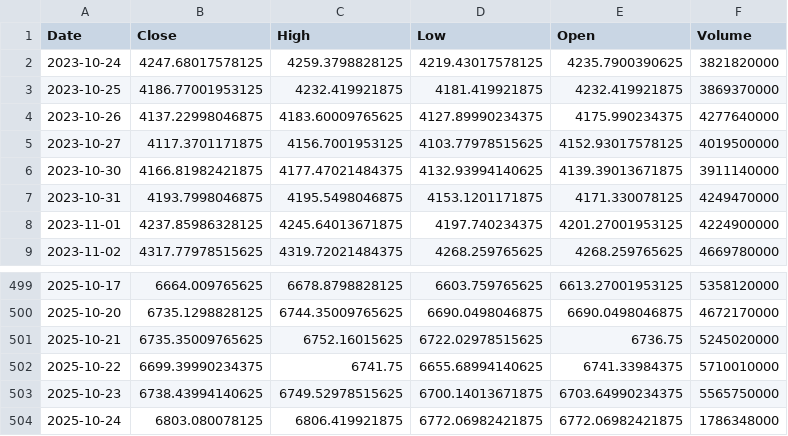
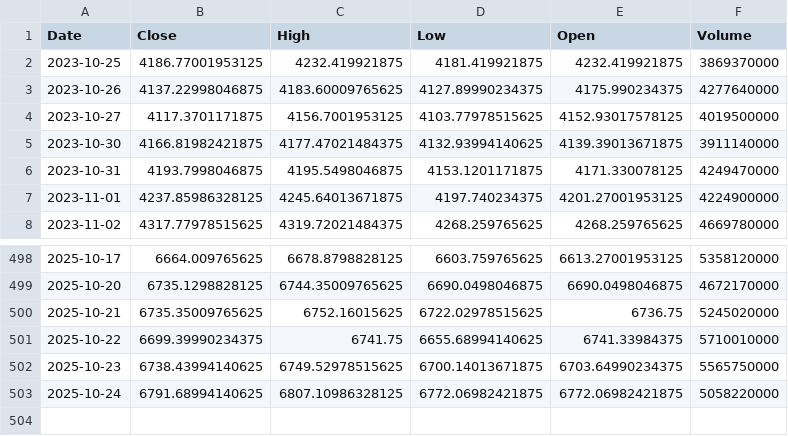
Before and after one commit to TunahanKicci/FinanceML-Pipeline, a CSV file: data/cache/^GSPC_2y_1d.csv, drawn as a sheet; only a part is shown, gaps mark what is left out.

```diff
--- a/data/cache/^GSPC_2y_1d.csv
+++ b/data/cache/^GSPC_2y_1d.csv
@@ -1,3 +1,2 @@
 Date,Close,High,Low,Open,Volume
-2023-10-24,4247.68017578125,4259.3798828125,4219.43017578125,4235.7900390625,3821820000
 2023-10-25,4186.77001953125,4232.419921875,4181.419921875,4232.419921875,3869370000
@@ -503,2 +502,2 @@ Date,Close,High,Low,Open,Volume
 2025-10-23,6738.43994140625,6749.52978515625,6700.14013671875,6703.64990234375,5565750000
-2025-10-24,6803.080078125,6806.419921875,6772.06982421875,6772.06982421875,1786348000
+2025-10-24,6791.68994140625,6807.10986328125,6772.06982421875,6772.06982421875,5058220000
```
Also changed, not shown: data/cache/AMZN_2y_1d.csv, data/cache/GOOGL_2y_1d.csv, 18 other files.
